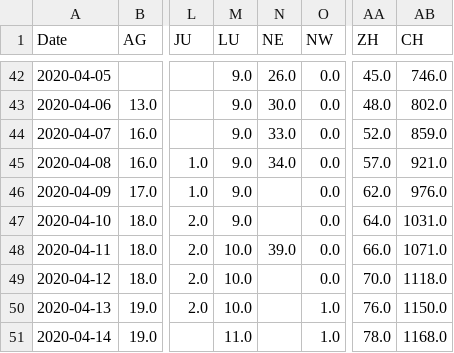
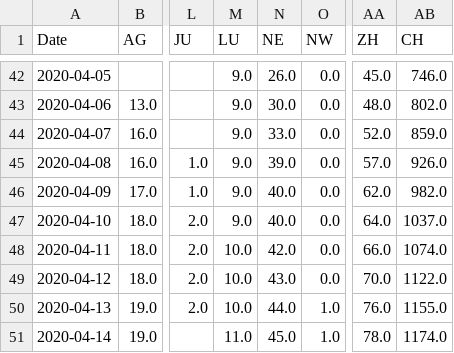
Before and after one commit to imsodin/covid19-cases-switzerland, a CSV file: covid19_fatalities_switzerland_openzh.csv, drawn as a sheet; only a part is shown, gaps mark what is left out; the diff names each change by its address in the sheet, - before the commit and + after, or states it on an @@ line.

```diff
--- a/covid19_fatalities_switzerland_openzh.csv
+++ b/covid19_fatalities_switzerland_openzh.csv
-N45 (NE): 34.0
+N45 (NE): 39.0
-AB45 (CH): 921.0
+AB45 (CH): 926.0
-N46:N47 (NE): (empty)
+N46:N47 (NE): 40.0
-AB46 (CH): 976.0
+AB46 (CH): 982.0
-AB47 (CH): 1031.0
+AB47 (CH): 1037.0
-N48 (NE): 39.0
+N48 (NE): 42.0
-AB48 (CH): 1071.0
+AB48 (CH): 1074.0
-N49 (NE): (empty)
+N49 (NE): 43.0
-AB49 (CH): 1118.0
+AB49 (CH): 1122.0
-N50 (NE): (empty)
+N50 (NE): 44.0
-AB50 (CH): 1150.0
+AB50 (CH): 1155.0
-N51 (NE): (empty)
+N51 (NE): 45.0
-AB51 (CH): 1168.0
+AB51 (CH): 1174.0
```
Also changed, not shown: covid19_cases_switzerland_openzh.csv, covid19_hospitalized_switzerland_openzh.csv, 11 other files.
